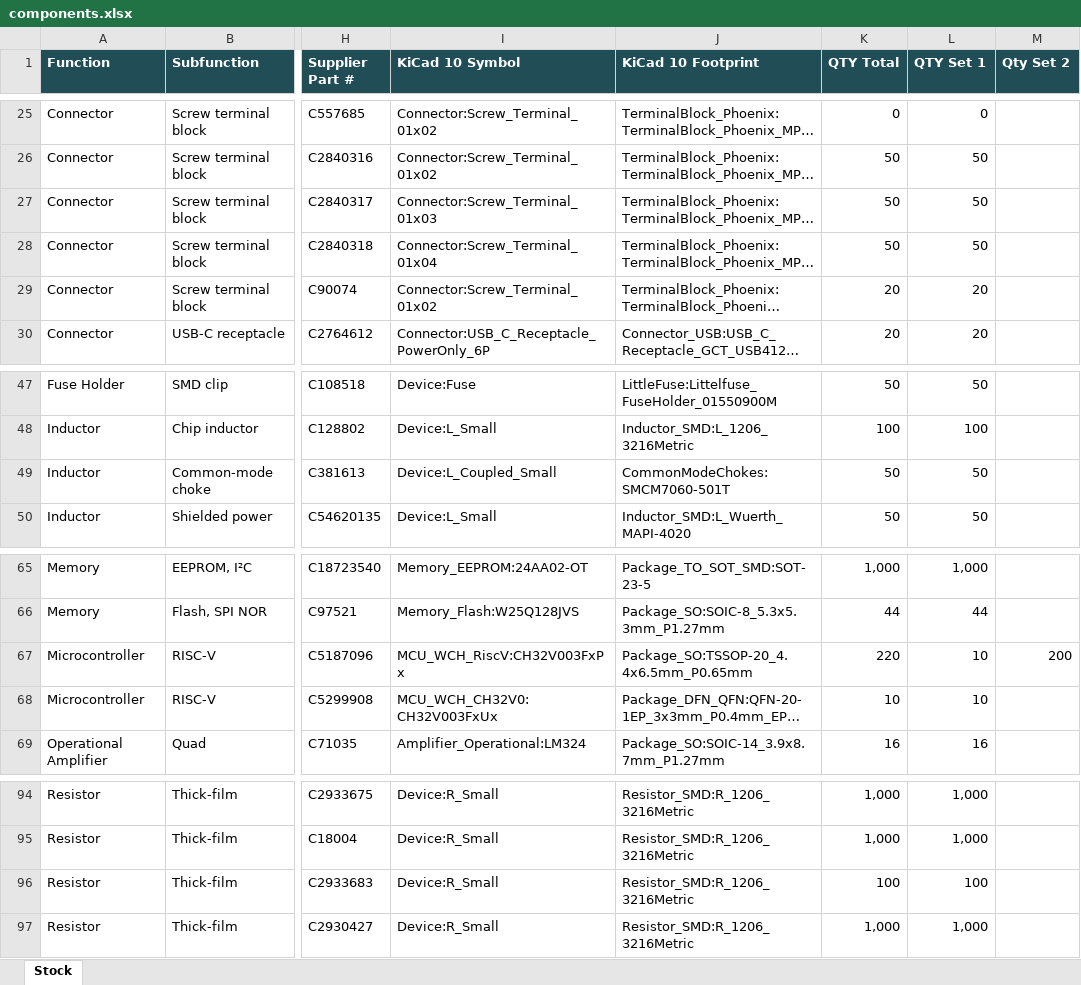
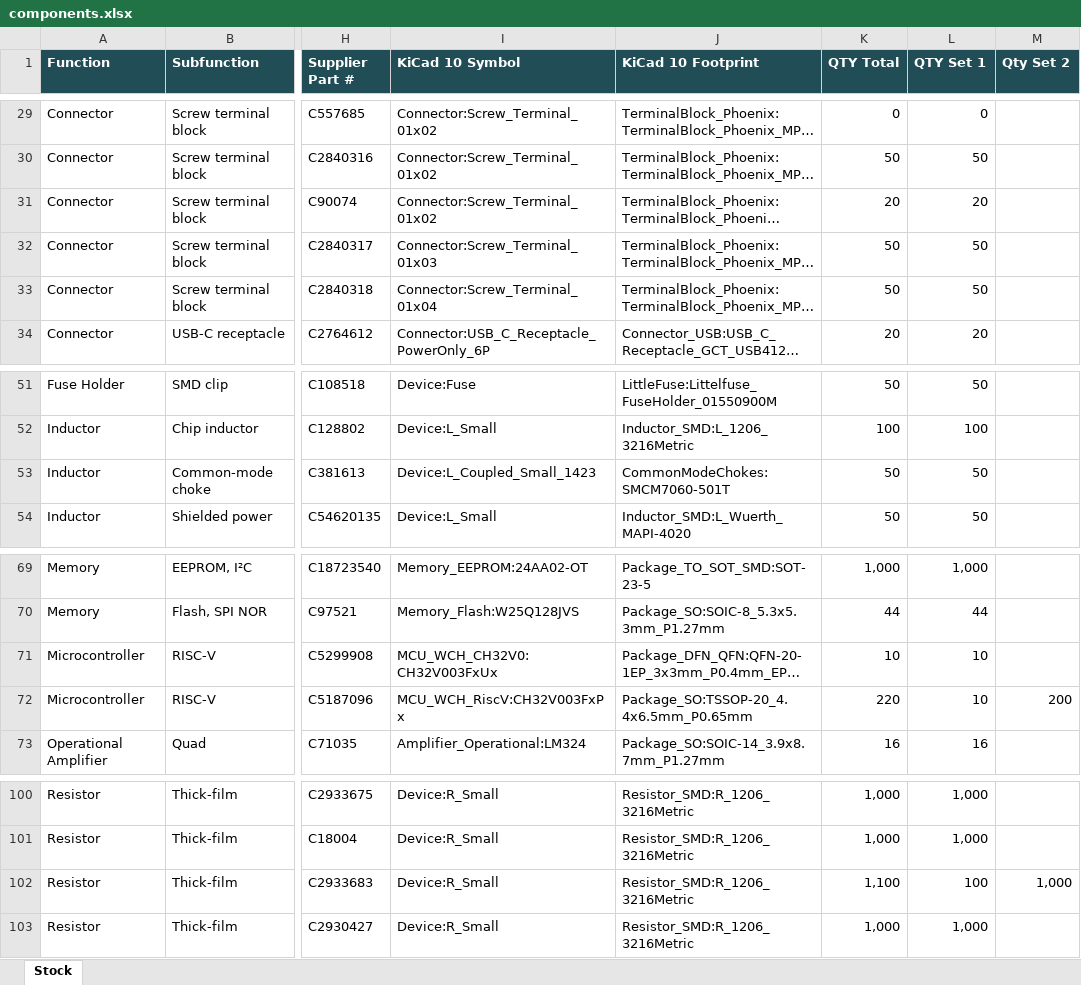
Before and after one commit to mekatrol/electronics, an Excel workbook: hardware/components.xlsx, sheet Stock, drawn as a sheet; only a part is shown, gaps mark what is left out; long unchanged cells end in …; values as stored, in another font and other column widths than the file's, no borders; table styles not drawn; addresses are those after the commit; the diff covers the shown part only; the diff names each change by its address in the sheet, - before the commit and + after, or states it on an @@ line.

```diff
--- a/hardware/components.xlsx (sheet Stock)
+++ b/hardware/components.xlsx (sheet Stock)
@@ row 29 moved to row 31: Connector @@
-I53 (KiCad 10 Symbol): Device:L_Coupled_Small
+I53 (KiCad 10 Symbol): Device:L_Coupled_Small_1423
@@ row 68 moved to row 71: Microcontroller @@
-K102 (QTY Total): 100
+K102 (QTY Total): 1,100
-M102 (Qty Set 2): (empty)
+M102 (Qty Set 2): 1,000
```
Also changed, not shown: 6 added rows, 6 removed rows and 3 edited cells elsewhere in this sheet, formulas that keep their value, 4 other files.
